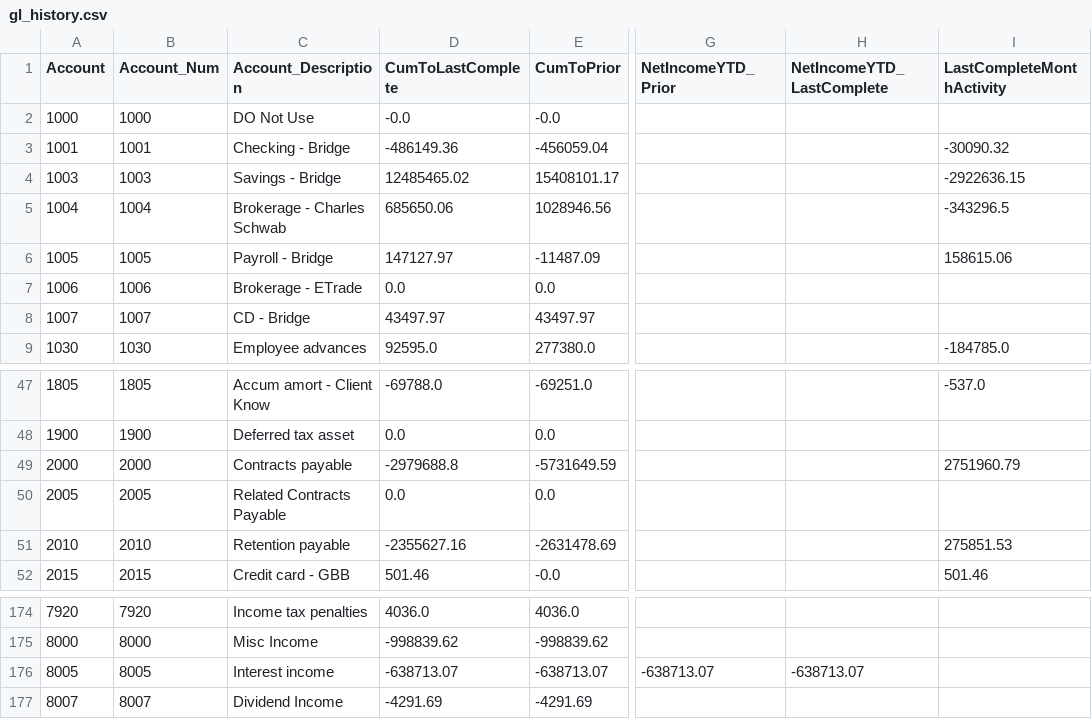
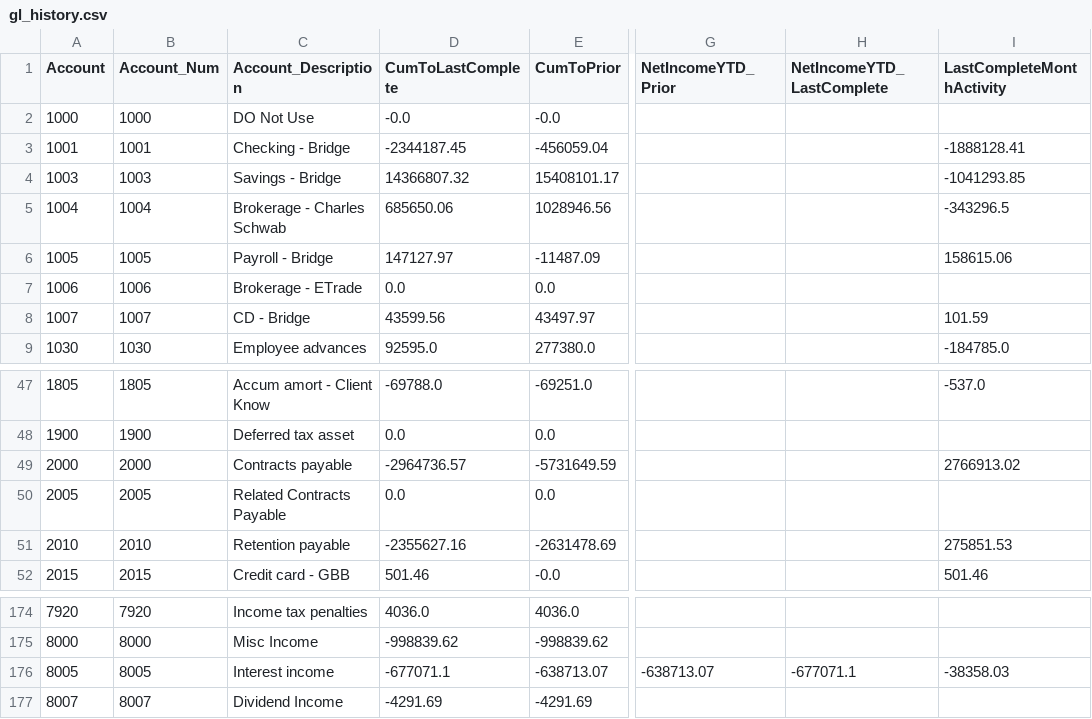
Before and after one commit to josh987123/ftg-foundation-data, a CSV file: data/gl_history.csv, drawn as a sheet; only a part is shown, gaps mark what is left out; the diff names each change by its address in the sheet, - before the commit and + after, or states it on an @@ line.

Commit message:
Automated FTG data refresh

```diff
--- a/data/gl_history.csv
+++ b/data/gl_history.csv
-D3 (CumToLastComplete): -486149.36
+D3 (CumToLastComplete): -2344187.45
-I3 (LastCompleteMonthActivity): -30090.32
+I3 (LastCompleteMonthActivity): -1888128.41
-D4 (CumToLastComplete): 12485465.02
+D4 (CumToLastComplete): 14366807.32
-I4 (LastCompleteMonthActivity): -2922636.15
+I4 (LastCompleteMonthActivity): -1041293.85
-D8 (CumToLastComplete): 43497.97
+D8 (CumToLastComplete): 43599.56
-I8 (LastCompleteMonthActivity): (empty)
+I8 (LastCompleteMonthActivity): 101.59
-D49 (CumToLastComplete): -2979688.8
+D49 (CumToLastComplete): -2964736.57
-I49 (LastCompleteMonthActivity): 2751960.79
+I49 (LastCompleteMonthActivity): 2766913.02
-D176 (CumToLastComplete): -638713.07
+D176 (CumToLastComplete): -677071.1
-H176 (NetIncomeYTD_LastComplete): -638713.07
+H176 (NetIncomeYTD_LastComplete): -677071.1
-I176 (LastCompleteMonthActivity): (empty)
+I176 (LastCompleteMonthActivity): -38358.03
```
Also changed, not shown: data/gl_history_all.csv, 9 other files.
